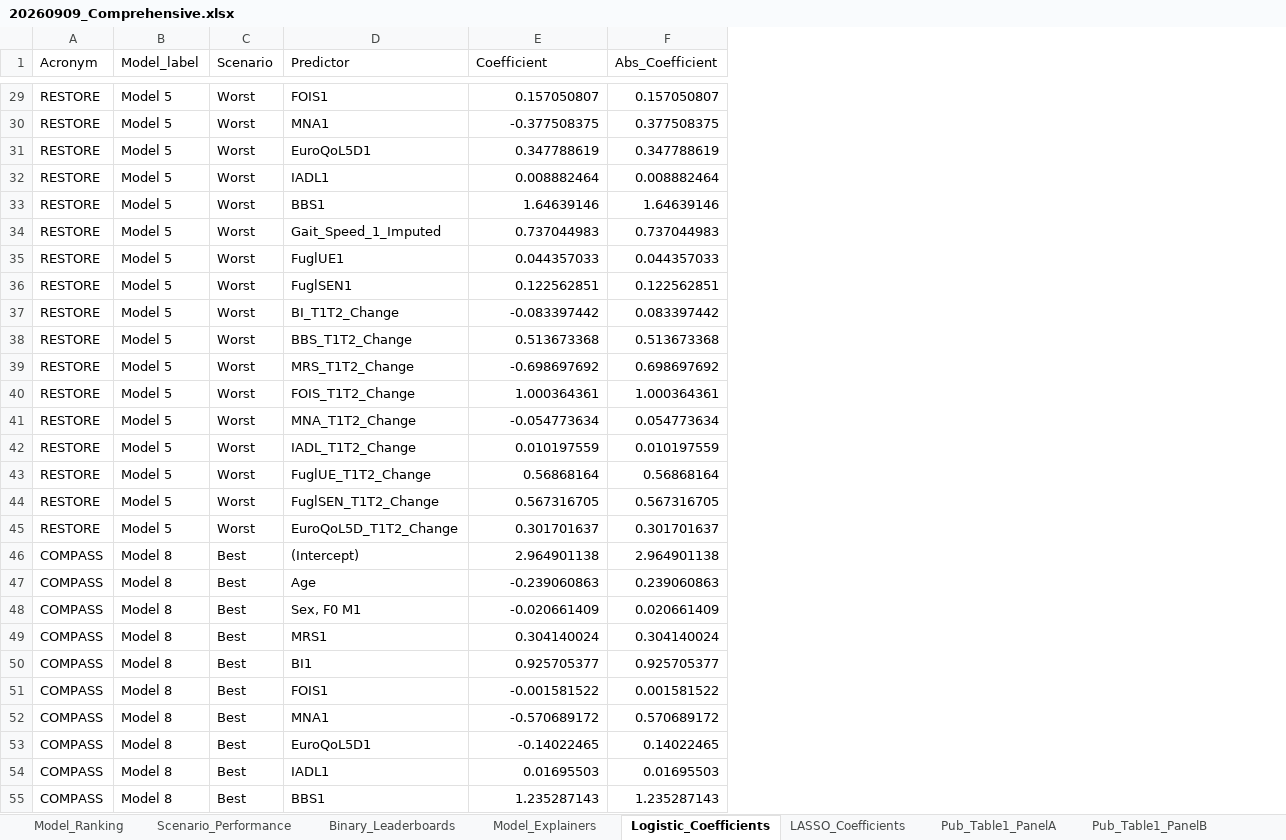
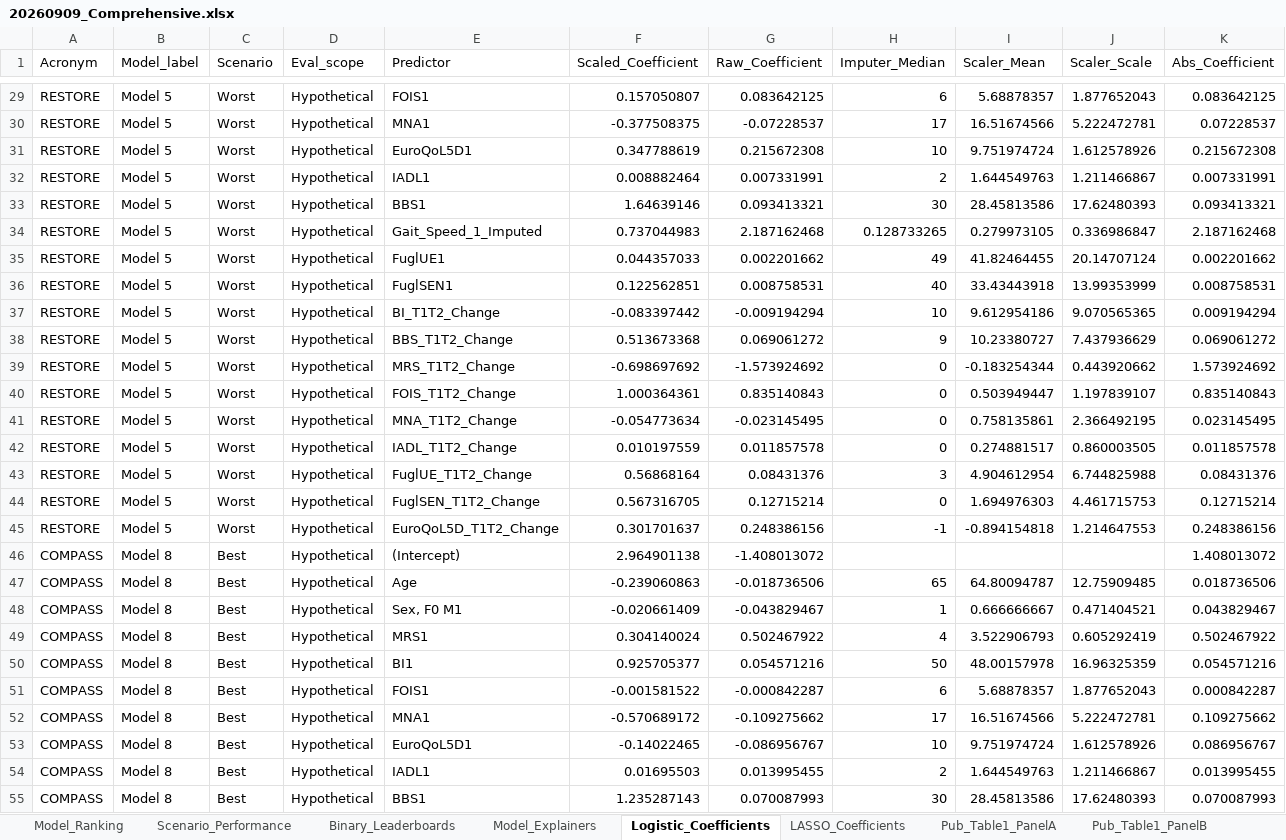
Before and after one commit to dreamcheap2000/Stroke, an Excel workbook: 20260909_Comprehensive.xlsx, sheet Logistic_Coefficients, drawn as a sheet; only a part is shown, gaps mark what is left out; values as stored, in another font and other column widths than the file's, no borders; addresses are those after the commit; the diff covers the shown part only; the diff names each change by its address in the sheet, - before the commit and + after, or states it on an @@ line.

```diff
--- a/20260909_Comprehensive.xlsx (sheet Logistic_Coefficients)
+++ b/20260909_Comprehensive.xlsx (sheet Logistic_Coefficients)
+column D (Eval_scope), rows 29-55: all Hypothetical
+column G (Raw_Coefficient), rows 29-55: 0.083642125 | -0.07228537 | 0.215672308 | 0.007331991 | 0.093413321 | 2.187162468 | 0.002201662 | 0.008758531 | -0.009194294 | 0.069061272 | -1.573924692 | 0.835140843 | -0.023145495 | 0.011857578 | 0.08431376 | 0.12715214 | 0.248386156 | -1.408013072 | -0.018736506 | -0.043829467 | 0.502467922 | 0.054571216 | -0.000842287 | -0.109275662 | -0.086956767 | 0.013995455 | 0.070087993
+column H (Imputer_Median), rows 29-55: 6 | 17 | 10 | 2 | 30 | 0.128733265 | 49 | 40 | 10 | 9 | 0 | 0 | 0 | 0 | 3 | 0 | -1 |  | 65 | 1 | 4 | 50 | 6 | 17 | 10 | 2 | 30
+column I (Scaler_Mean), rows 29-55: 5.68878357 | 16.51674566 | 9.751974724 | 1.644549763 | 28.45813586 | 0.279973105 | 41.82464455 | 33.43443918 | 9.612954186 | 10.23380727 | -0.183254344 | 0.503949447 | 0.758135861 | 0.274881517 | 4.904612954 | 1.694976303 | -0.894154818 |  | 64.80094787 | 0.666666667 | 3.522906793 | 48.00157978 | 5.68878357 | 16.51674566 | 9.751974724 | 1.644549763 | 28.45813586
+column J (Scaler_Scale), rows 29-55: 1.877652043 | 5.222472781 | 1.612578926 | 1.211466867 | 17.62480393 | 0.336986847 | 20.14707124 | 13.99353999 | 9.070565365 | 7.437936629 | 0.443920662 | 1.197839107 | 2.366492195 | 0.860003505 | 6.744825988 | 4.461715753 | 1.214647553 |  | 12.75909485 | 0.471404521 | 0.605292419 | 16.96325359 | 1.877652043 | 5.222472781 | 1.612578926 | 1.211466867 | 17.62480393
-F1: Coefficient
+F1: Scaled_Coefficient
-K29 (Abs_Coefficient): 0.157050807
+K29 (Abs_Coefficient): 0.083642125
-K30 (Abs_Coefficient): 0.377508375
+K30 (Abs_Coefficient): 0.07228537
-K31 (Abs_Coefficient): 0.347788619
+K31 (Abs_Coefficient): 0.215672308
-K32 (Abs_Coefficient): 0.008882464
+K32 (Abs_Coefficient): 0.007331991
-K33 (Abs_Coefficient): 1.64639146
+K33 (Abs_Coefficient): 0.093413321
-K34 (Abs_Coefficient): 0.737044983
+K34 (Abs_Coefficient): 2.187162468
-K35 (Abs_Coefficient): 0.044357033
+K35 (Abs_Coefficient): 0.002201662
-K36 (Abs_Coefficient): 0.122562851
+K36 (Abs_Coefficient): 0.008758531
-K37 (Abs_Coefficient): 0.083397442
+K37 (Abs_Coefficient): 0.009194294
-K38 (Abs_Coefficient): 0.513673368
+K38 (Abs_Coefficient): 0.069061272
-K39 (Abs_Coefficient): 0.698697692
+K39 (Abs_Coefficient): 1.573924692
-K40 (Abs_Coefficient): 1.000364361
+K40 (Abs_Coefficient): 0.835140843
-K41 (Abs_Coefficient): 0.054773634
+K41 (Abs_Coefficient): 0.023145495
-K42 (Abs_Coefficient): 0.010197559
+K42 (Abs_Coefficient): 0.011857578
-K43 (Abs_Coefficient): 0.56868164
+K43 (Abs_Coefficient): 0.08431376
-K44 (Abs_Coefficient): 0.567316705
+K44 (Abs_Coefficient): 0.12715214
-K45 (Abs_Coefficient): 0.301701637
+K45 (Abs_Coefficient): 0.248386156
-K46 (Abs_Coefficient): 2.964901138
+K46 (Abs_Coefficient): 1.408013072
-K47 (Abs_Coefficient): 0.239060863
+K47 (Abs_Coefficient): 0.018736506
-K48 (Abs_Coefficient): 0.020661409
+K48 (Abs_Coefficient): 0.043829467
-K49 (Abs_Coefficient): 0.304140024
+K49 (Abs_Coefficient): 0.502467922
-K50 (Abs_Coefficient): 0.925705377
+K50 (Abs_Coefficient): 0.054571216
-K51 (Abs_Coefficient): 0.001581522
+K51 (Abs_Coefficient): 0.000842287
-K52 (Abs_Coefficient): 0.570689172
+K52 (Abs_Coefficient): 0.109275662
-K53 (Abs_Coefficient): 0.14022465
+K53 (Abs_Coefficient): 0.086956767
-K54 (Abs_Coefficient): 0.01695503
+K54 (Abs_Coefficient): 0.013995455
-K55 (Abs_Coefficient): 1.235287143
+K55 (Abs_Coefficient): 0.070087993
```
Also changed, not shown: 263 edited cells elsewhere in this sheet, sheet Scenario_Performance, sheet Binary_Leaderboards, sheet Pub_Table1_PanelA, 8 other files.
